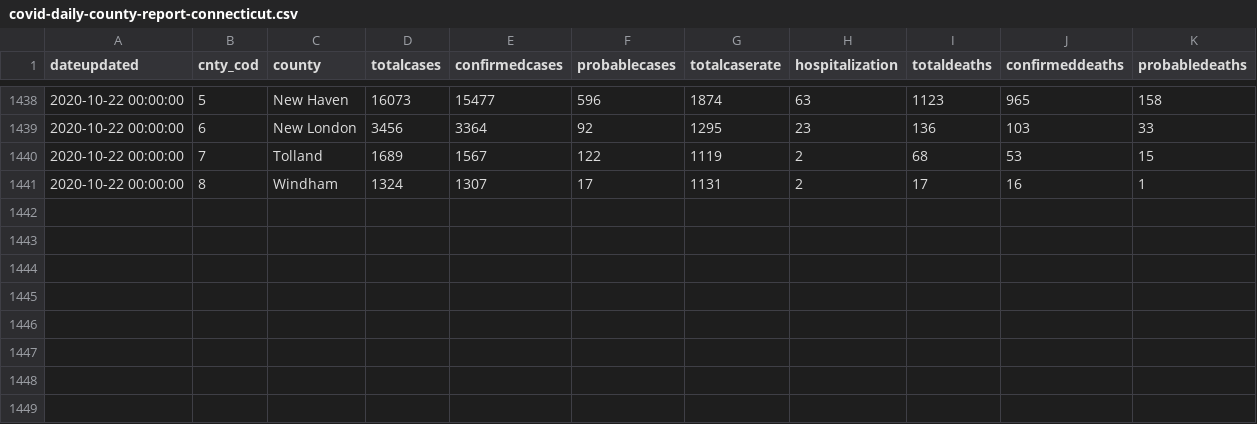
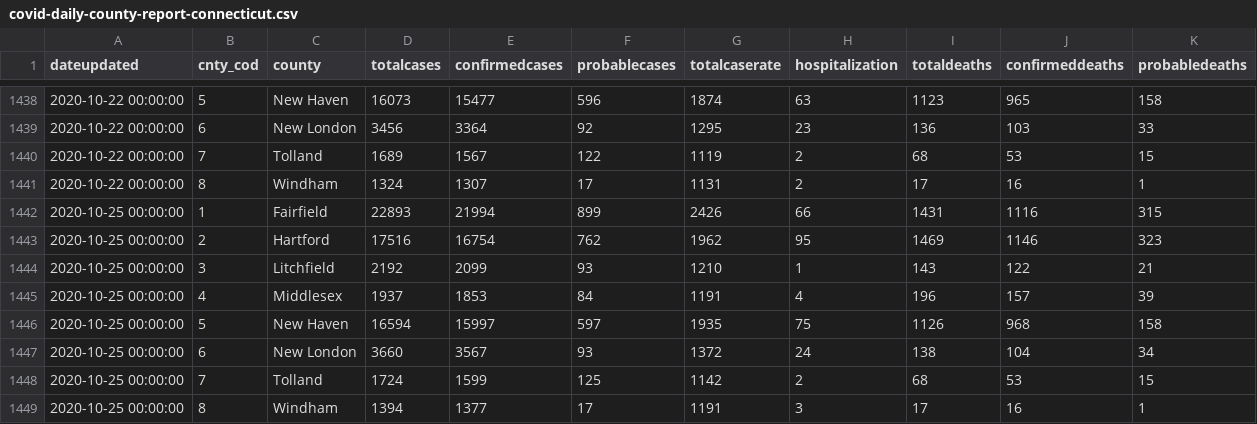
Before and after one commit to data-stache/covid-tracking-connecticut, a CSV file: data/covid-daily-county-report-connecticut.csv, drawn as a sheet; only a part is shown, gaps mark what is left out; the diff names each change by its address in the sheet, - before the commit and + after, or states it on an @@ line.

Commit message:
October 26 Data Dump

```diff
--- a/data/covid-daily-county-report-connecticut.csv
+++ b/data/covid-daily-county-report-connecticut.csv
+row 1442: 2020-10-25 00:00:00 | 1 | Fairfield | 22893 | 21994 | 899 | 2426 | 66 | 1431 | 1116 | 315
+row 1443: 2020-10-25 00:00:00 | 2 | Hartford | 17516 | 16754 | 762 | 1962 | 95 | 1469 | 1146 | 323
+row 1444: 2020-10-25 00:00:00 | 3 | Litchfield | 2192 | 2099 | 93 | 1210 | 1 | 143 | 122 | 21
+row 1445: 2020-10-25 00:00:00 | 4 | Middlesex | 1937 | 1853 | 84 | 1191 | 4 | 196 | 157 | 39
+row 1446: 2020-10-25 00:00:00 | 5 | New Haven | 16594 | 15997 | 597 | 1935 | 75 | 1126 | 968 | 158
+row 1447: 2020-10-25 00:00:00 | 6 | New London | 3660 | 3567 | 93 | 1372 | 24 | 138 | 104 | 34
+row 1448: 2020-10-25 00:00:00 | 7 | Tolland | 1724 | 1599 | 125 | 1142 | 2 | 68 | 53 | 15
+row 1449: 2020-10-25 00:00:00 | 8 | Windham | 1394 | 1377 | 17 | 1191 | 3 | 17 | 16 | 1
```
Also changed, not shown: 24 other files.
